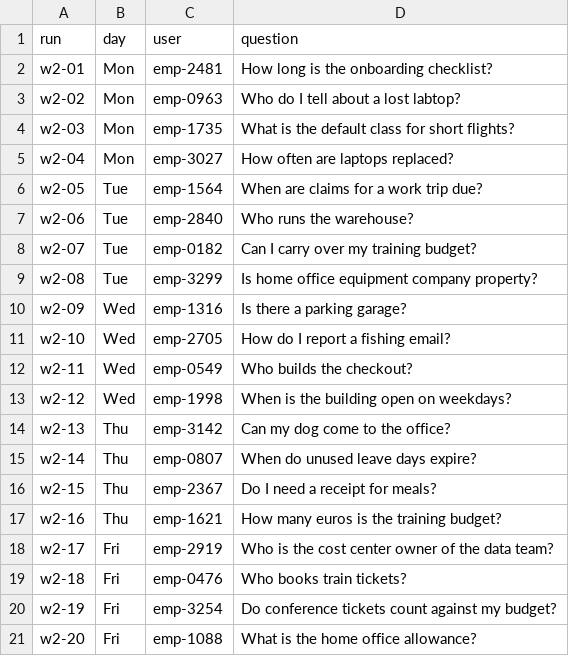
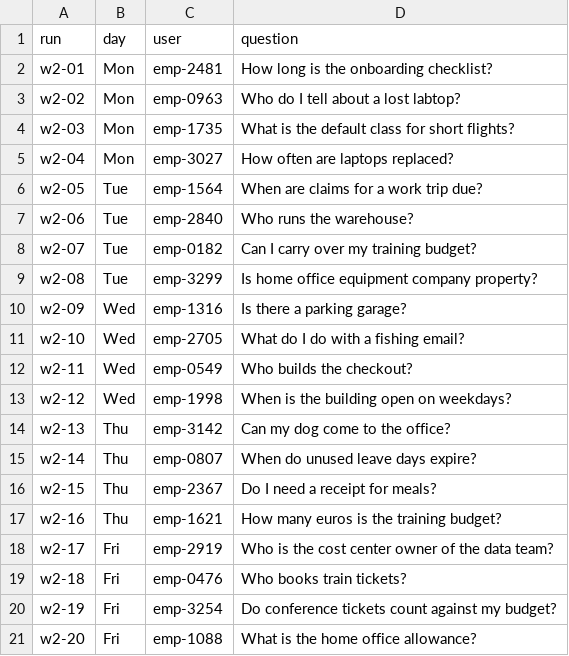
Before and after one commit to schubergphilis/ai-training, a CSV file: site/examples/building-agents/evals-from-traces/week2.csv, drawn as a sheet.

```diff
--- a/site/examples/building-agents/evals-from-traces/week2.csv
+++ b/site/examples/building-agents/evals-from-traces/week2.csv
@@ -10,3 +10,3 @@ w2-08,Tue,emp-3299,Is home office equipment company property?
 w2-09,Wed,emp-1316,Is there a parking garage?
-w2-10,Wed,emp-2705,How do I report a fishing email?
+w2-10,Wed,emp-2705,What do I do with a fishing email?
 w2-11,Wed,emp-0549,Who builds the checkout?
```
Also changed, not shown: 8 other files.
